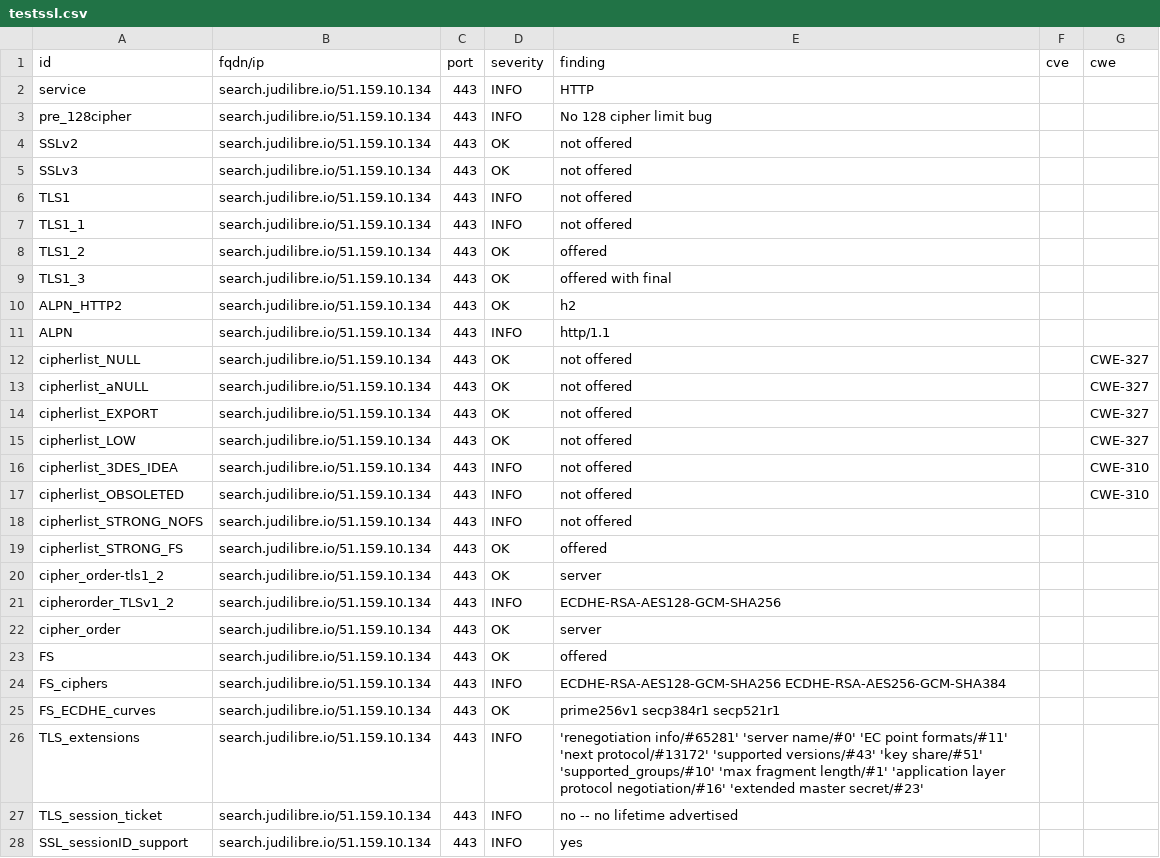
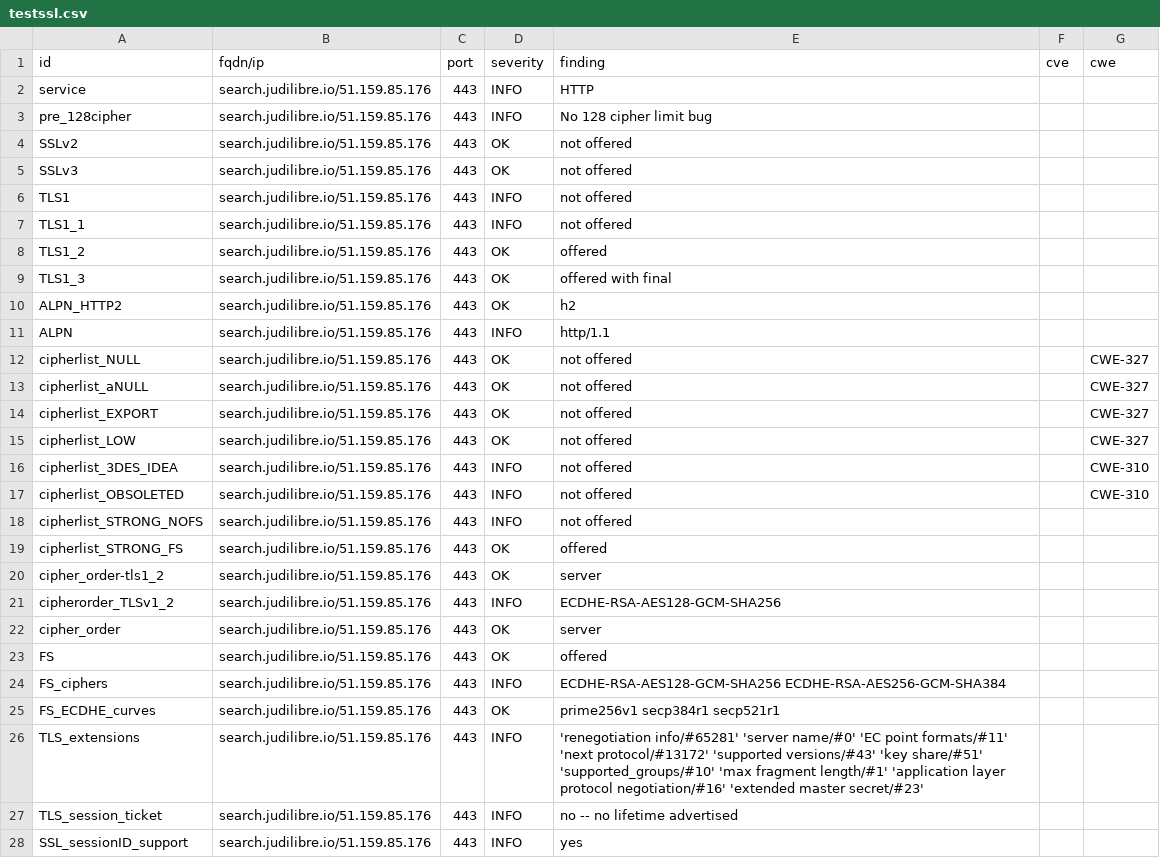
Before and after one commit to Cour-de-cassation/dashlord, a CSV file: results/aHR0cHM6Ly9zZWFyY2guanVkaWxpYnJlLmlv/testssl.csv, drawn as a sheet; only a part is shown; the diff covers the shown part only.

Commit message:
update: https://search.judilibre.io

```diff
--- a/results/aHR0cHM6Ly9zZWFyY2guanVkaWxpYnJlLmlv/testssl.csv
+++ b/results/aHR0cHM6Ly9zZWFyY2guanVkaWxpYnJlLmlv/testssl.csv
@@ -1,28 +1,28 @@
 "id","fqdn/ip","port","severity","finding","cve","cwe"
-"service","search.judilibre.io/51.159.10.134","443","INFO","HTTP","",""
-"pre_128cipher","search.judilibre.io/51.159.10.134","443","INFO","No 128 cipher limit bug","",""
-"SSLv2","search.judilibre.io/51.159.10.134","443","OK","not offered","",""
-"SSLv3","search.judilibre.io/51.159.10.134","443","OK","not offered","",""
-"TLS1","search.judilibre.io/51.159.10.134","443","INFO","not offered","",""
-"TLS1_1","search.judilibre.io/51.159.10.134","443","INFO","not offered","",""
-"TLS1_2","search.judilibre.io/51.159.10.134","443","OK","offered","",""
-"TLS1_3","search.judilibre.io/51.159.10.134","443","OK","offered with final","",""
-"ALPN_HTTP2","search.judilibre.io/51.159.10.134","443","OK","h2","",""
-"ALPN","search.judilibre.io/51.159.10.134","443","INFO","http/1.1","",""
-"cipherlist_NULL","search.judilibre.io/51.159.10.134","443","OK","not offered","","CWE-327"
-"cipherlist_aNULL","search.judilibre.io/51.159.10.134","443","OK","not offered","","CWE-327"
-"cipherlist_EXPORT","search.judilibre.io/51.159.10.134","443","OK","not offered","","CWE-327"
-"cipherlist_LOW","search.judilibre.io/51.159.10.134","443","OK","not offered","","CWE-327"
-"cipherlist_3DES_IDEA","search.judilibre.io/51.159.10.134","443","INFO","not offered","","CWE-310"
-"cipherlist_OBSOLETED","search.judilibre.io/51.159.10.134","443","INFO","not offered","","CWE-310"
-"cipherlist_STRONG_NOFS","search.judilibre.io/51.159.10.134","443","INFO","not offered","",""
-"cipherlist_STRONG_FS","search.judilibre.io/51.159.10.134","443","OK","offered","",""
-"cipher_order-tls1_2","search.judilibre.io/51.159.10.134","443","OK","server","",""
-"cipherorder_TLSv1_2","search.judilibre.io/51.159.10.134","443","INFO","ECDHE-RSA-AES128-GCM-SHA256","",""
-"cipher_order","search.judilibre.io/51.159.10.134","443","OK","server","",""
-"FS","search.judilibre.io/51.159.10.134","443","OK","offered","",""
-"FS_ciphers","search.judilibre.io/51.159.10.134","443","INFO","ECDHE-RSA-AES128-GCM-SHA256 ECDHE-RSA-AES256-GCM-SHA384","",""
-"FS_ECDHE_curves","search.judilibre.io/51.159.10.134","443","OK","prime256v1 secp384r1 secp521r1","",""
-"TLS_extensions","search.judilibre.io/51.159.10.134","443","INFO","'renegotiation info/#65281' 'server name/#0' 'EC point formats/#11' 'next protocol/#13172' 'supported versions/#43' 'key share/#51' 'supported_groups/#10' 'max fragment length/#1' 'application layer protocol negotiation/#16' 'extended master secret/#23'","",""
-"TLS_session_ticket","search.judilibre.io/51.159.10.134","443","INFO","no -- no lifetime advertised","",""
-"SSL_sessionID_support","search.judilibre.io/51.159.10.134","443","INFO","yes","",""
+"service","search.judilibre.io/51.159.85.176","443","INFO","HTTP","",""
+"pre_128cipher","search.judilibre.io/51.159.85.176","443","INFO","No 128 cipher limit bug","",""
+"SSLv2","search.judilibre.io/51.159.85.176","443","OK","not offered","",""
+"SSLv3","search.judilibre.io/51.159.85.176","443","OK","not offered","",""
+"TLS1","search.judilibre.io/51.159.85.176","443","INFO","not offered","",""
+"TLS1_1","search.judilibre.io/51.159.85.176","443","INFO","not offered","",""
+"TLS1_2","search.judilibre.io/51.159.85.176","443","OK","offered","",""
+"TLS1_3","search.judilibre.io/51.159.85.176","443","OK","offered with final","",""
+"ALPN_HTTP2","search.judilibre.io/51.159.85.176","443","OK","h2","",""
+"ALPN","search.judilibre.io/51.159.85.176","443","INFO","http/1.1","",""
+"cipherlist_NULL","search.judilibre.io/51.159.85.176","443","OK","not offered","","CWE-327"
+"cipherlist_aNULL","search.judilibre.io/51.159.85.176","443","OK","not offered","","CWE-327"
+"cipherlist_EXPORT","search.judilibre.io/51.159.85.176","443","OK","not offered","","CWE-327"
+"cipherlist_LOW","search.judilibre.io/51.159.85.176","443","OK","not offered","","CWE-327"
+"cipherlist_3DES_IDEA","search.judilibre.io/51.159.85.176","443","INFO","not offered","","CWE-310"
+"cipherlist_OBSOLETED","search.judilibre.io/51.159.85.176","443","INFO","not offered","","CWE-310"
+"cipherlist_STRONG_NOFS","search.judilibre.io/51.159.85.176","443","INFO","not offered","",""
+"cipherlist_STRONG_FS","search.judilibre.io/51.159.85.176","443","OK","offered","",""
+"cipher_order-tls1_2","search.judilibre.io/51.159.85.176","443","OK","server","",""
+"cipherorder_TLSv1_2","search.judilibre.io/51.159.85.176","443","INFO","ECDHE-RSA-AES128-GCM-SHA256","",""
+"cipher_order","search.judilibre.io/51.159.85.176","443","OK","server","",""
+"FS","search.judilibre.io/51.159.85.176","443","OK","offered","",""
+"FS_ciphers","search.judilibre.io/51.159.85.176","443","INFO","ECDHE-RSA-AES128-GCM-SHA256 ECDHE-RSA-AES256-GCM-SHA384","",""
+"FS_ECDHE_curves","search.judilibre.io/51.159.85.176","443","OK","prime256v1 secp384r1 secp521r1","",""
+"TLS_extensions","search.judilibre.io/51.159.85.176","443","INFO","'renegotiation info/#65281' 'server name/#0' 'EC point formats/#11' 'next protocol/#13172' 'supported versions/#43' 'key share/#51' 'supported_groups/#10' 'max fragment length/#1' 'application layer protocol negotiation/#16' 'extended master secret/#23'","",""
+"TLS_session_ticket","search.judilibre.io/51.159.85.176","443","INFO","no -- no lifetime advertised","",""
+"SSL_sessionID_support","search.judilibre.io/51.159.85.176","443","INFO","yes","",""
```
Also changed, not shown: 131 edited cells elsewhere in this file, 11 other files.
